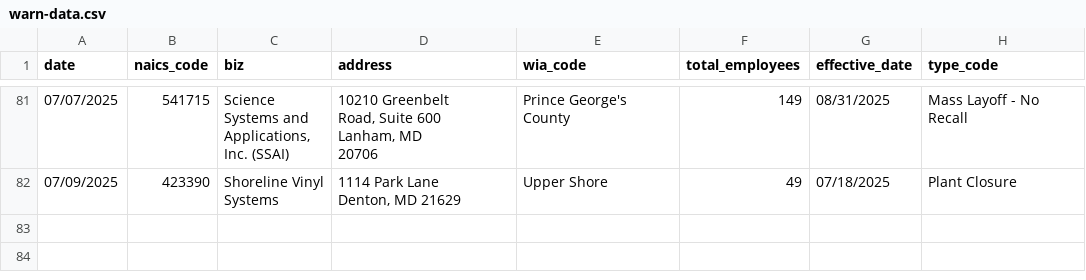
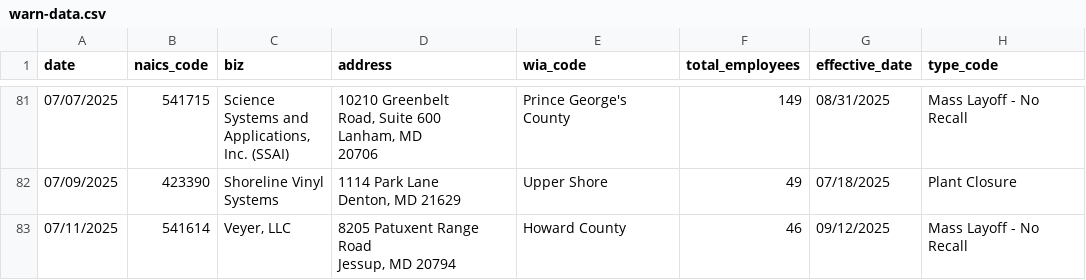
Before and after one commit to aadittambe/first-nicar-github-scraper, a CSV file: warn-data.csv, drawn as a sheet; only a part is shown, gaps mark what is left out.

```diff
--- a/warn-data.csv
+++ b/warn-data.csv
@@ -498 +498,3 @@ Systems","1114 Park Lane
 Denton, MD 21629",Upper Shore,49,07/18/2025,Plant Closure
+07/11/2025,541614,"Veyer, LLC","8205 Patuxent Range Road
+Jessup, MD 20794",Howard County,46,09/12/2025,Mass Layoff - No Recall
```
